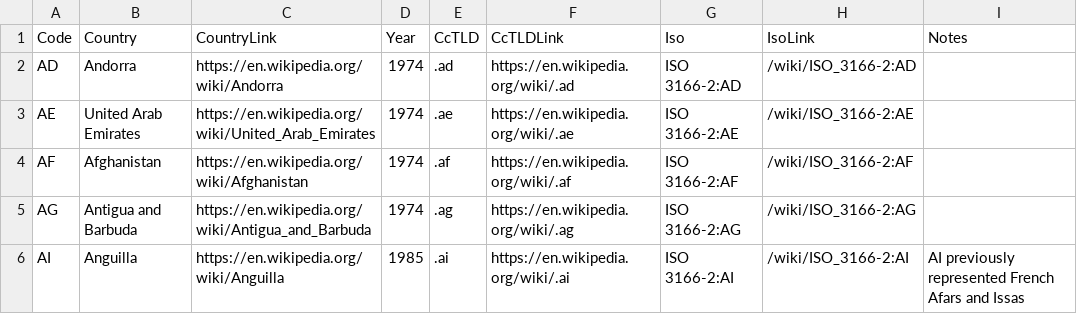
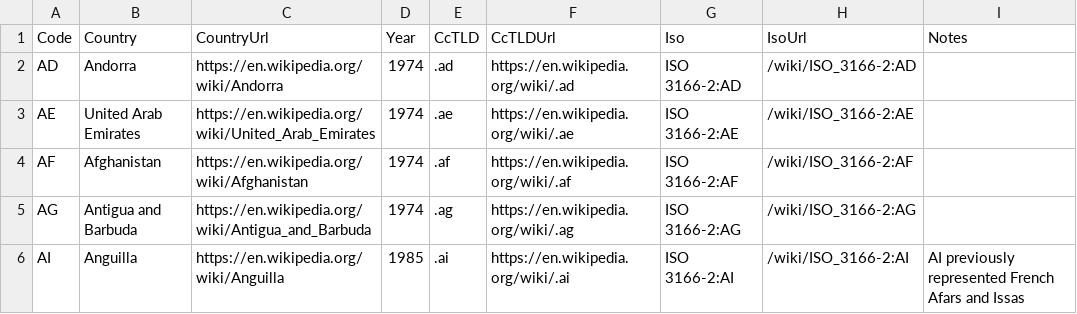
Before and after one commit to WorkplaceX/Analyze, a CSV file: Wikipedia/Country/Country.csv, drawn as a sheet; only a part is shown.

Commit message:
Load country and aircraft

```diff
--- a/Wikipedia/Country/Country.csv
+++ b/Wikipedia/Country/Country.csv
@@ -1,2 +1,2 @@
-Code,Country,CountryLink,Year,CcTLD,CcTLDLink,Iso,IsoLink,Notes
+Code,Country,CountryUrl,Year,CcTLD,CcTLDUrl,Iso,IsoUrl,Notes
 AD,Andorra,https://en.wikipedia.org/wiki/Andorra,1974,.ad,https://en.wikipedia.org/wiki/.ad,ISO 3166-2:AD,/wiki/ISO_3166-2:AD,
```
Also changed, not shown: 7 other files.
